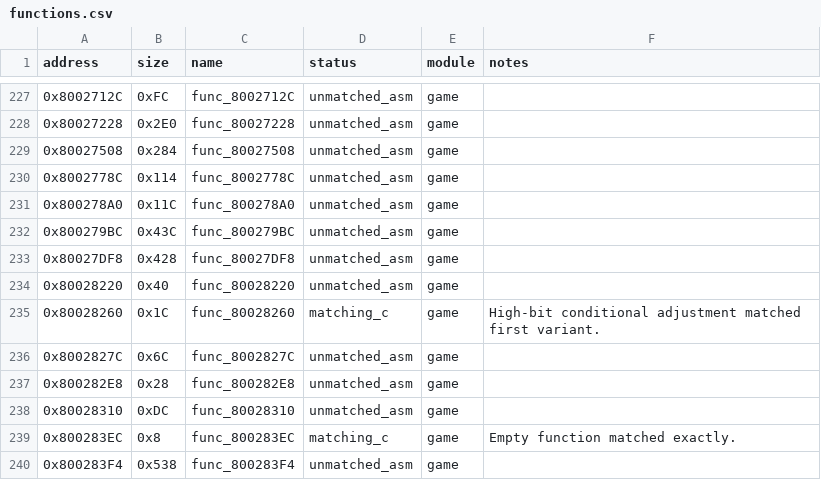
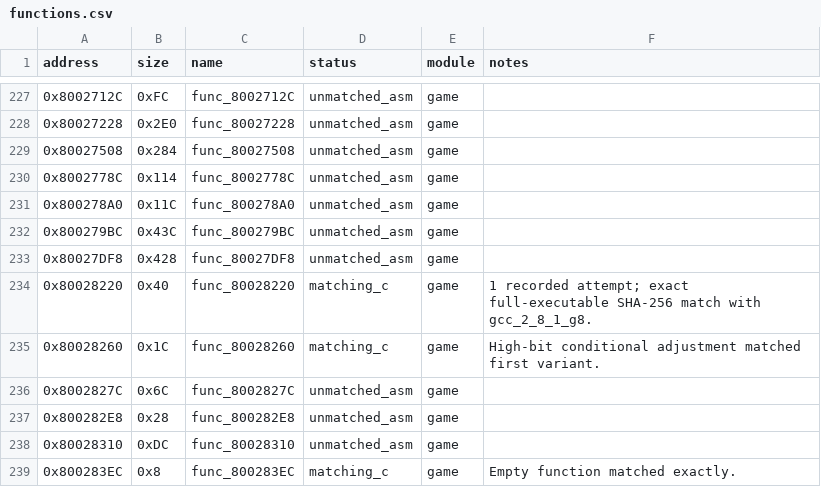
Before and after one commit to MaChInEgUn3/memories-decomp, a CSV file: config/slus_01411/functions.csv, drawn as a sheet; only a part is shown, gaps mark what is left out; the shorter side is filled out with more unchanged rows.

```diff
--- a/config/slus_01411/functions.csv
+++ b/config/slus_01411/functions.csv
@@ -233,3 +233,3 @@ address,size,name,status,module,notes
 0x80027DF8,0x428,func_80027DF8,unmatched_asm,game,
-0x80028220,0x40,func_80028220,unmatched_asm,game,
+0x80028220,0x40,func_80028220,matching_c,game,1 recorded attempt; exact full-executable SHA-256 match with gcc_2_8_1_g8.
 0x80028260,0x1C,func_80028260,matching_c,game,High-bit conditional adjustment matched first variant.
```
Also changed, not shown: config/slus_01411/attempts.csv, 2 other files.
